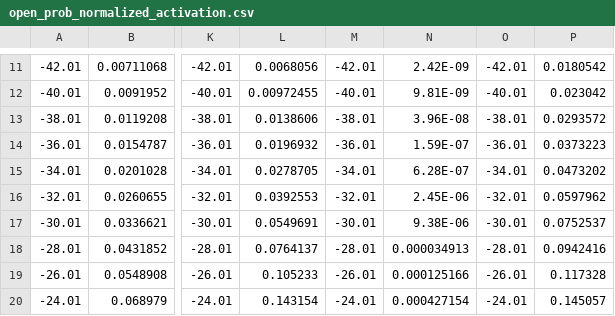
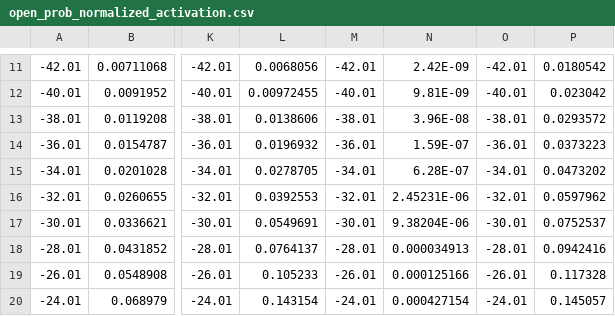
Before and after one commit to CardiacModelling/ical-model-review, a CSV file: Data_Analysis/Kinetic_protocols/data/open_prob_normalized_activation.csv, drawn as a sheet; only a part is shown, gaps mark what is left out; the diff names each change by its address in the sheet, - before the commit and + after, or states it on an @@ line.

```diff
--- a/Data_Analysis/Kinetic_protocols/data/open_prob_normalized_activation.csv
+++ b/Data_Analysis/Kinetic_protocols/data/open_prob_normalized_activation.csv
-N16: 2.45E-06
+N16: 2.45231E-06
-N17: 9.38E-06
+N17: 9.38204E-06
```
Also changed, not shown: Data_Analysis/AP_CaT_Clamp/Open_Prob_AP_CaT_Clamp/outputs_Open_Probability_gnuplot_data.csv, Data_Analysis/Driving_term/outputs_GHK_Driving_Term_gnuplot_data.csv, 33 other files.
